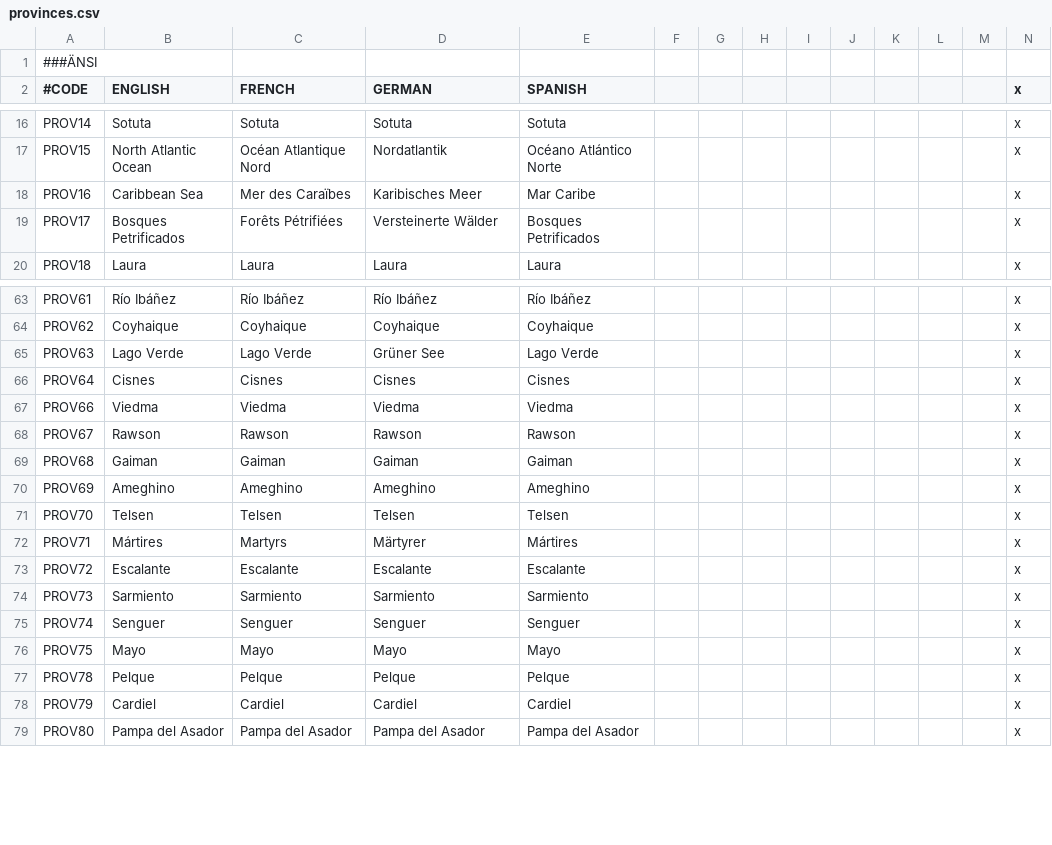
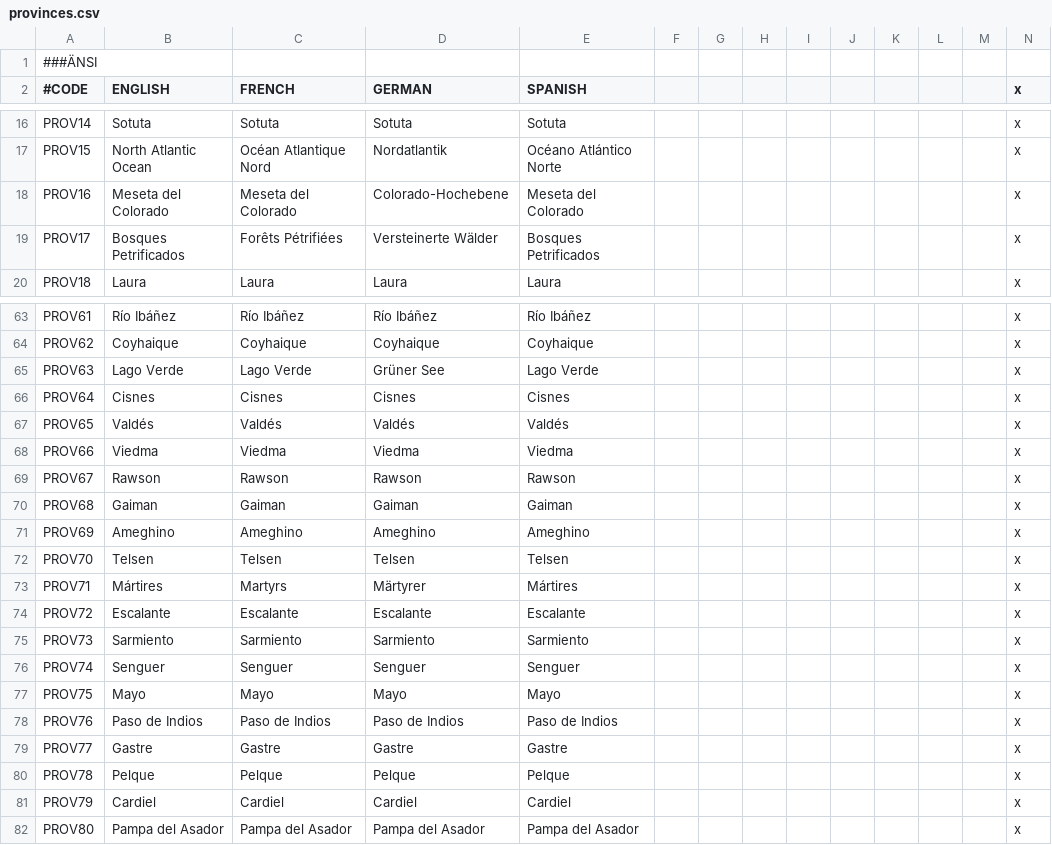
Before and after one commit to Metaluis90/A-World-Like-Any-Other, a CSV file: ATEFF - A World Like Any Other/localisation/provinces.csv, drawn as a sheet; only a part is shown, gaps mark what is left out.

Commit message:
patagonia provinces terrain and topology
added or fixed
Meseta del Colorado
Laura
Shehuén
Paso de Indios

```diff
--- a/ATEFF - A World Like Any Other/localisation/provinces.csv
+++ b/ATEFF - A World Like Any Other/localisation/provinces.csv
@@ -17,3 +17,3 @@ PROV14;Sotuta;Sotuta;Sotuta;Sotuta;;;;;;;;;x
 PROV15;North Atlantic Ocean;Océan Atlantique Nord;Nordatlantik;Océano Atlántico Norte;;;;;;;;;x
-PROV16;Caribbean Sea;Mer des Caraïbes;Karibisches Meer;Mar Caribe;;;;;;;;;x
+PROV16;Meseta del Colorado;Meseta del Colorado;Colorado-Hochebene;Meseta del Colorado;;;;;;;;;x
 PROV17;Bosques Petrificados;Forêts Pétrifiées;Versteinerte Wälder;Bosques Petrificados;;;;;;;;;x
@@ -66,2 +66,3 @@ PROV63;Lago Verde;Lago Verde;Grüner See;Lago Verde;;;;;;;;;x
 PROV64;Cisnes;Cisnes;Cisnes;Cisnes;;;;;;;;;x
+PROV65;Valdés;Valdés;Valdés;Valdés;;;;;;;;;x
 PROV66;Viedma;Viedma;Viedma;Viedma;;;;;;;;;x
@@ -76,2 +77,4 @@ PROV74;Senguer;Senguer;Senguer;Senguer;;;;;;;;;x
 PROV75;Mayo;Mayo;Mayo;Mayo;;;;;;;;;x
+PROV76;Paso de Indios;Paso de Indios;Paso de Indios;Paso de Indios;;;;;;;;;x
+PROV77;Gastre;Gastre;Gastre;Gastre;;;;;;;;;x
 PROV78;Pelque;Pelque;Pelque;Pelque;;;;;;;;;x
```
Also changed, not shown: ATEFF - A World Like Any Other/map/definition.csv, 3 other files.
